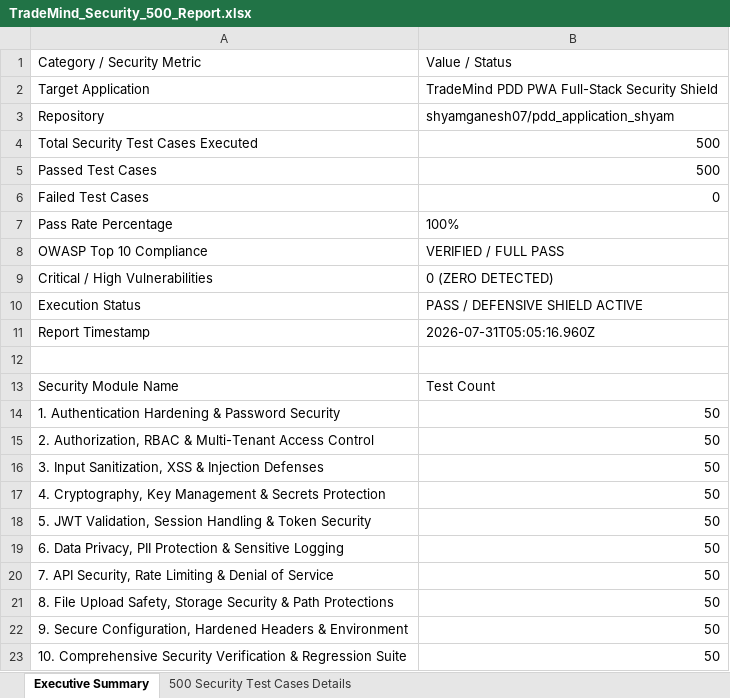
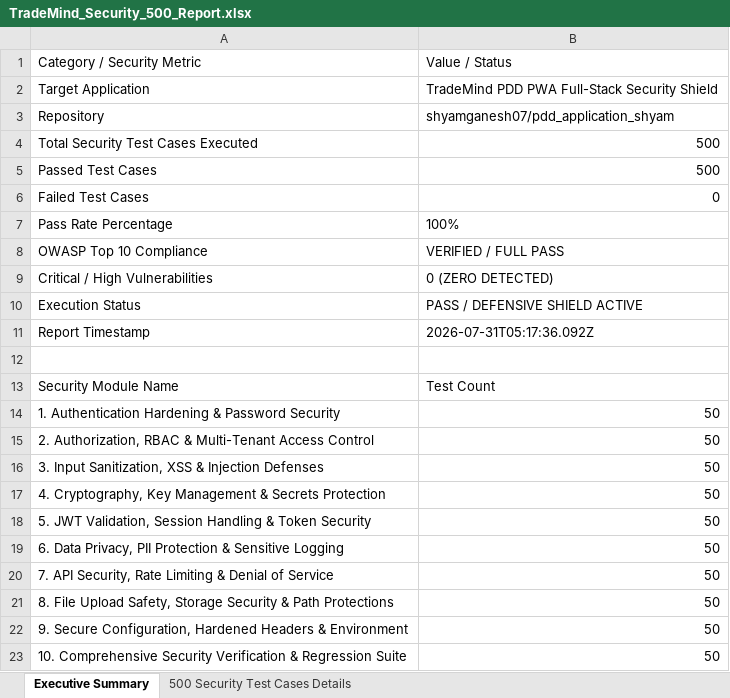
Before and after one commit to shyamganesh07/pdd_application_shyam, an Excel workbook: excel/TradeMind_Security_500_Report.xlsx, sheet Executive Summary, drawn as a sheet; values as stored, in another font and other column widths than the file's, no borders; the diff names each change by its address in the sheet, - before the commit and + after, or states it on an @@ line.

```diff
--- a/excel/TradeMind_Security_500_Report.xlsx (sheet Executive Summary)
+++ b/excel/TradeMind_Security_500_Report.xlsx (sheet Executive Summary)
-B11: 2026-07-31T05:05:16.960Z
+B11: 2026-07-31T05:17:36.092Z
```
Also changed, not shown: excel/TradeMind_Appium_500_Report.xlsx, excel/TradeMind_LoadTest_500_Report.xlsx, 4 other files.
